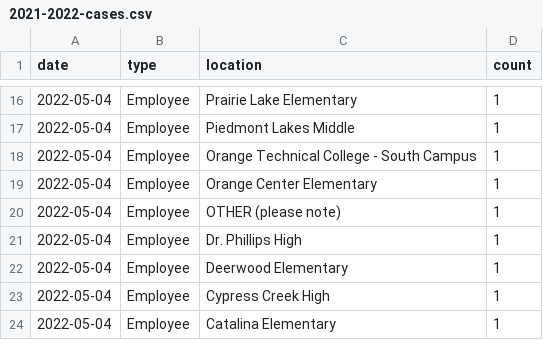
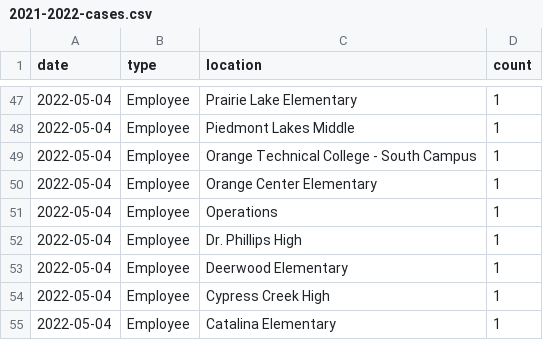
Before and after one commit to leggt/ocps-covid-csv, a CSV file: data/2021-2022-cases.csv, drawn as a sheet; only a part is shown, gaps mark what is left out; the diff covers the shown part only.

```diff
--- a/data/2021-2022-cases.csv
+++ b/data/2021-2022-cases.csv
@@ -19,3 +50,3 @@ date,type,location,count
 2022-05-04,Employee,Orange Center Elementary,1
-2022-05-04,Employee,OTHER (please note),1
+2022-05-04,Employee,Operations,1
 2022-05-04,Employee,Dr. Phillips High,1
```
Also changed, not shown: 31 added rows elsewhere in this file.
